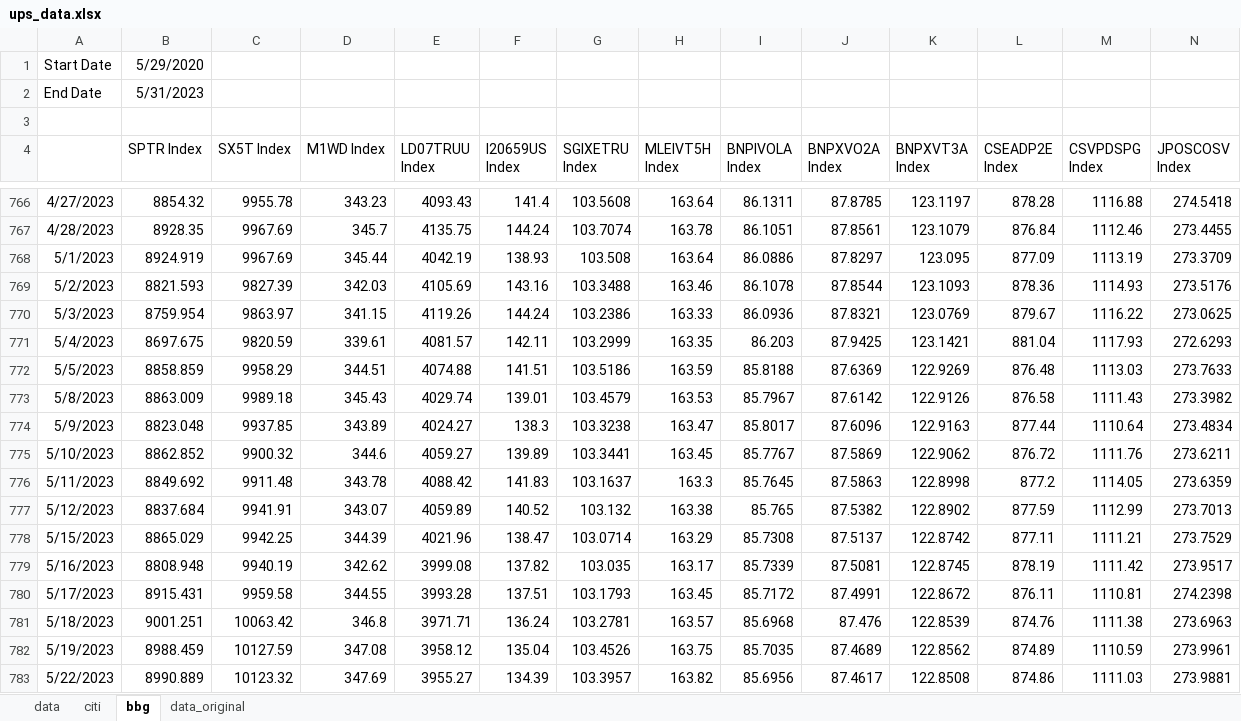
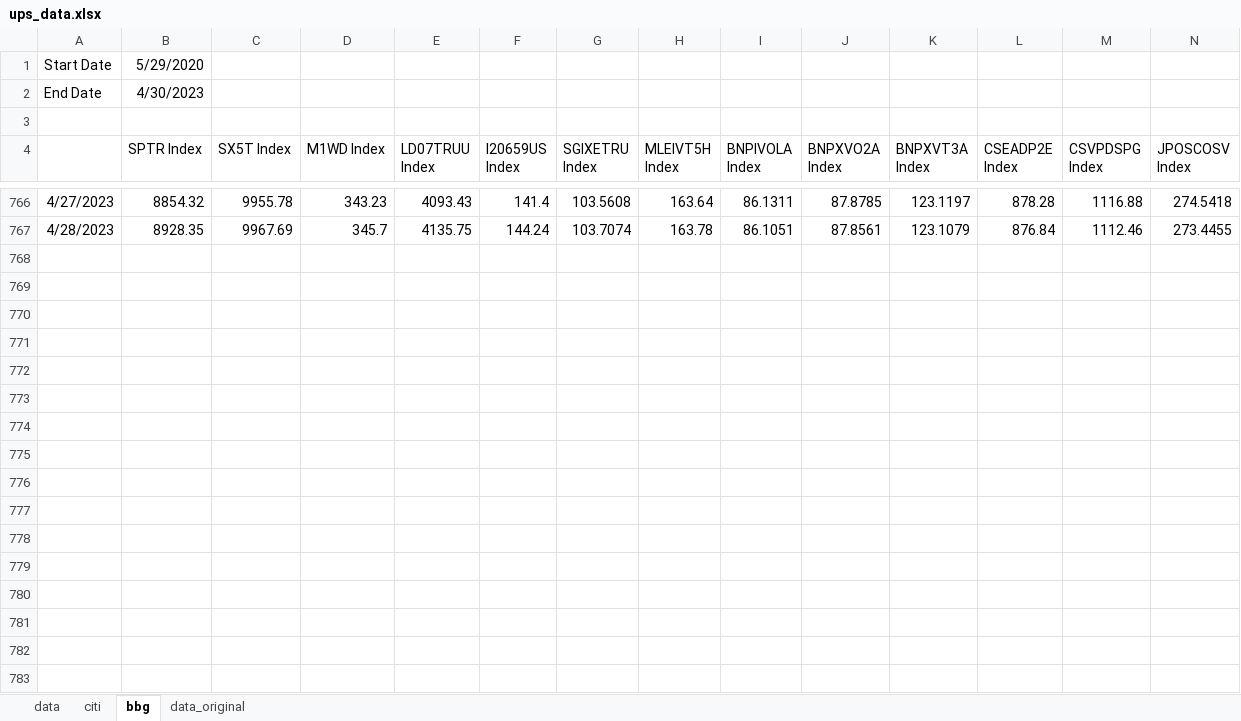
Before and after one commit to pforjoeUPS/RMP, an Excel workbook: EquityHedging/data/update_strats/ups_data.xlsx, sheet bbg, drawn as a sheet; only a part is shown, gaps mark what is left out; values as stored, in another font and other column widths than the file's, no borders; removed rows and columns are numbered as before the commit, all else as after; rows hold the shown columns only; the diff covers the shown part only; the diff names each change by its address in the sheet, - before the commit and + after, or states it on an @@ line.

```diff
--- a/EquityHedging/data/update_strats/ups_data.xlsx (sheet bbg)
+++ b/EquityHedging/data/update_strats/ups_data.xlsx (sheet bbg)
-B2 (SPTR Index): 5/31/2023
+B2 (SPTR Index): 4/30/2023
-row 768: 5/1/2023 | 8924.919 | 9967.69 | 345.44 | 4042.19 | 138.93 | 103.508 | 163.64 | 86.0886 | 87.8297 | 123.095 | 877.09 | 1113.19 | 273.3709
-row 769: 5/2/2023 | 8821.593 | 9827.39 | 342.03 | 4105.69 | 143.16 | 103.3488 | 163.46 | 86.1078 | 87.8544 | 123.1093 | 878.36 | 1114.93 | 273.5176
-row 770: 5/3/2023 | 8759.954 | 9863.97 | 341.15 | 4119.26 | 144.24 | 103.2386 | 163.33 | 86.0936 | 87.8321 | 123.0769 | 879.67 | 1116.22 | 273.0625
-row 771: 5/4/2023 | 8697.675 | 9820.59 | 339.61 | 4081.57 | 142.11 | 103.2999 | 163.35 | 86.203 | 87.9425 | 123.1421 | 881.04 | 1117.93 | 272.6293
-row 772: 5/5/2023 | 8858.859 | 9958.29 | 344.51 | 4074.88 | 141.51 | 103.5186 | 163.59 | 85.8188 | 87.6369 | 122.9269 | 876.48 | 1113.03 | 273.7633
-row 773: 5/8/2023 | 8863.009 | 9989.18 | 345.43 | 4029.74 | 139.01 | 103.4579 | 163.53 | 85.7967 | 87.6142 | 122.9126 | 876.58 | 1111.43 | 273.3982
-row 774: 5/9/2023 | 8823.048 | 9937.85 | 343.89 | 4024.27 | 138.3 | 103.3238 | 163.47 | 85.8017 | 87.6096 | 122.9163 | 877.44 | 1110.64 | 273.4834
-row 775: 5/10/2023 | 8862.852 | 9900.32 | 344.6 | 4059.27 | 139.89 | 103.3441 | 163.45 | 85.7767 | 87.5869 | 122.9062 | 876.72 | 1111.76 | 273.6211
-row 776: 5/11/2023 | 8849.692 | 9911.48 | 343.78 | 4088.42 | 141.83 | 103.1637 | 163.3 | 85.7645 | 87.5863 | 122.8998 | 877.2 | 1114.05 | 273.6359
-row 777: 5/12/2023 | 8837.684 | 9941.91 | 343.07 | 4059.89 | 140.52 | 103.132 | 163.38 | 85.765 | 87.5382 | 122.8902 | 877.59 | 1112.99 | 273.7013
-row 778: 5/15/2023 | 8865.029 | 9942.25 | 344.39 | 4021.96 | 138.47 | 103.0714 | 163.29 | 85.7308 | 87.5137 | 122.8742 | 877.11 | 1111.21 | 273.7529
-row 779: 5/16/2023 | 8808.948 | 9940.19 | 342.62 | 3999.08 | 137.82 | 103.035 | 163.17 | 85.7339 | 87.5081 | 122.8745 | 878.19 | 1111.42 | 273.9517
-row 780: 5/17/2023 | 8915.431 | 9959.58 | 344.55 | 3993.28 | 137.51 | 103.1793 | 163.45 | 85.7172 | 87.4991 | 122.8672 | 876.11 | 1110.81 | 274.2398
-row 781: 5/18/2023 | 9001.251 | 10063.42 | 346.8 | 3971.71 | 136.24 | 103.2781 | 163.57 | 85.6968 | 87.476 | 122.8539 | 874.76 | 1111.38 | 273.6963
-row 782: 5/19/2023 | 8988.459 | 10127.59 | 347.08 | 3958.12 | 135.04 | 103.4526 | 163.75 | 85.7035 | 87.4689 | 122.8562 | 874.89 | 1110.59 | 273.9961
-row 783: 5/22/2023 | 8990.889 | 10123.32 | 347.69 | 3955.27 | 134.39 | 103.3957 | 163.82 | 85.6956 | 87.4617 | 122.8508 | 874.86 | 1111.03 | 273.9881
```
Also changed, not shown: 1 added row and 8 removed rows elsewhere in this sheet, sheet data, formulas that keep their value, EquityHedging/data/update_strats/put_spread_data.xlsx, EquityHedging/data/update_strats/vrr_tracks_data.xlsx, 1 other file.
